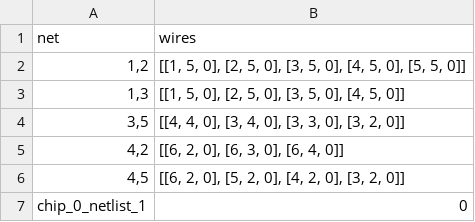
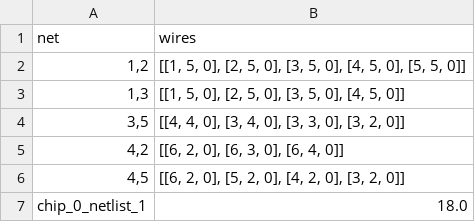
Before and after one commit to martijnreus/CircuitCrunchers, a CSV file: Code/output_netlist_1.csv, drawn as a sheet.

```diff
--- a/Code/output_netlist_1.csv
+++ b/Code/output_netlist_1.csv
@@ -6,2 +6,2 @@ net,wires
 "4,5","[[6, 2, 0], [5, 2, 0], [4, 2, 0], [3, 2, 0]]"
-chip_0_netlist_1,0
+chip_0_netlist_1,18.0
```
Also changed, not shown: 2 other files.
